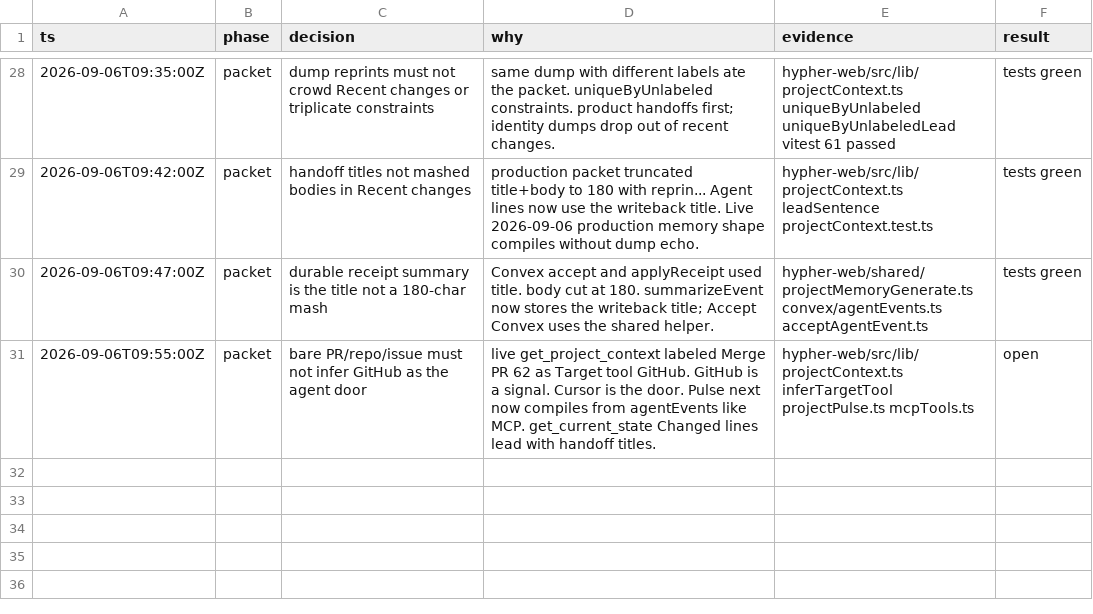
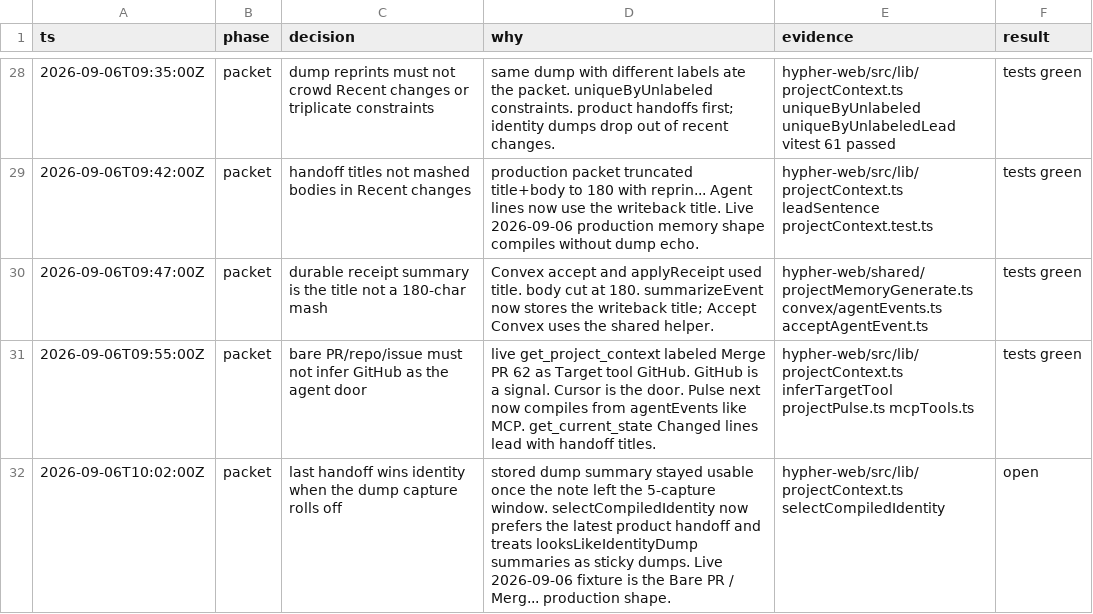
Before and after one commit to litterthanlit/hypher, a TSV file: .audit/fix-agent-context/decisions.tsv, drawn as a sheet; only a part is shown, gaps mark what is left out.

```diff
--- a/.audit/fix-agent-context/decisions.tsv
+++ b/.audit/fix-agent-context/decisions.tsv
@@ -30,2 +30,3 @@ ts	phase	decision	why	evidence	result
 2026-09-06T09:47:00Z	packet	durable receipt summary is the title not a 180-char mash	Convex accept and applyReceipt used title. body cut at 180. summarizeEvent now stores the writeback title; Accept Convex uses the shared helper.	hypher-web/shared/projectMemoryGenerate.ts convex/agentEvents.ts acceptAgentEvent.ts	tests green
-2026-09-06T09:55:00Z	packet	bare PR/repo/issue must not infer GitHub as the agent door	live get_project_context labeled Merge PR 62 as Target tool GitHub. GitHub is a signal. Cursor is the door. Pulse next now compiles from agentEvents like MCP. get_current_state Changed lines lead with handoff titles.	hypher-web/src/lib/projectContext.ts inferTargetTool projectPulse.ts mcpTools.ts	open
+2026-09-06T09:55:00Z	packet	bare PR/repo/issue must not infer GitHub as the agent door	live get_project_context labeled Merge PR 62 as Target tool GitHub. GitHub is a signal. Cursor is the door. Pulse next now compiles from agentEvents like MCP. get_current_state Changed lines lead with handoff titles.	hypher-web/src/lib/projectContext.ts inferTargetTool projectPulse.ts mcpTools.ts	tests green
+2026-09-06T10:02:00Z	packet	last handoff wins identity when the dump capture rolls off	stored dump summary stayed usable once the note left the 5-capture window. selectCompiledIdentity now prefers the latest product handoff and treats looksLikeIdentityDump summaries as sticky dumps. Live 2026-09-06 fixture is the Bare PR / Merg... production shape.	hypher-web/src/lib/projectContext.ts selectCompiledIdentity	open
```
Also changed, not shown: 2 other files.
